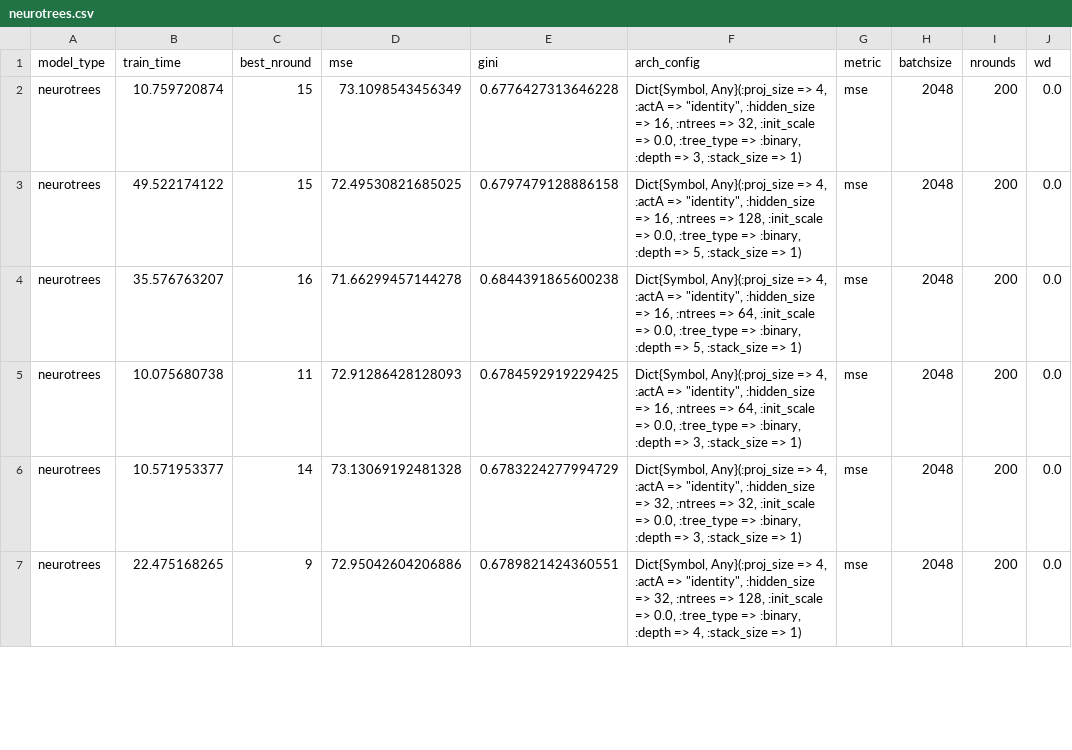
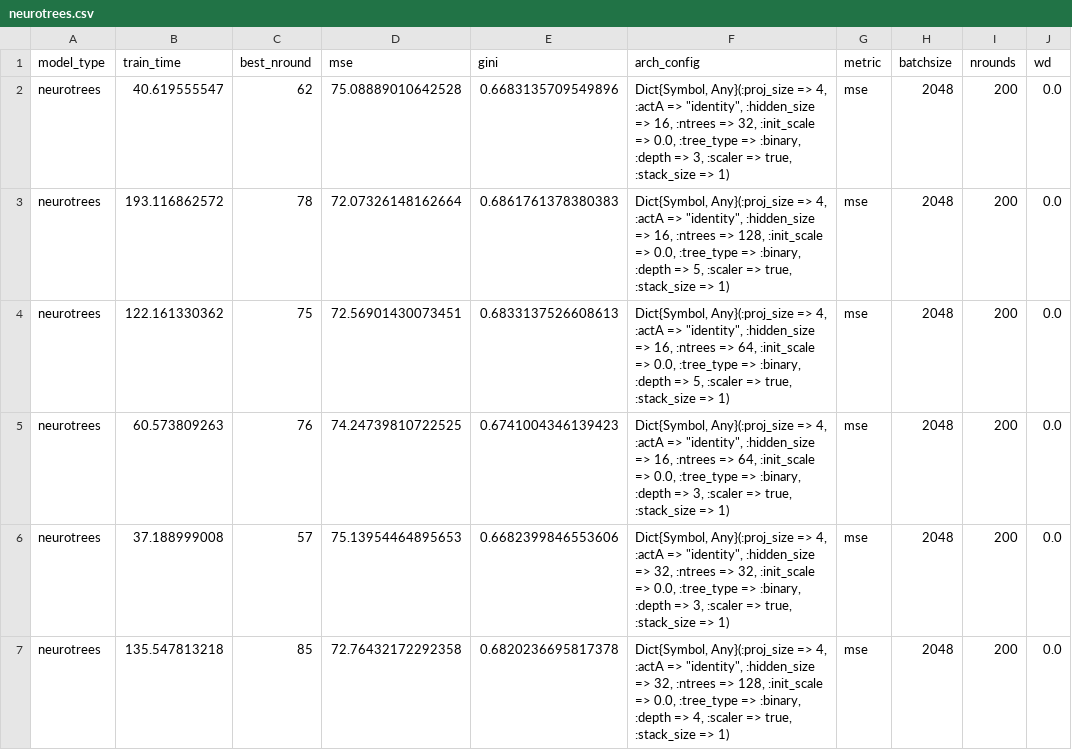
Before and after one commit to Evovest/MLBenchmarks.jl, a CSV file: results/year/raw/neurotrees.csv, drawn as a sheet; only a part is shown; the diff covers the shown part only; the diff names each change by its address in the sheet, - before the commit and + after, or states it on an @@ line.

```diff
--- a/results/year/raw/neurotrees.csv
+++ b/results/year/raw/neurotrees.csv
-B2 (train_time): 10.759720874
+B2 (train_time): 40.619555547
-C2 (best_nround): 15
+C2 (best_nround): 62
-D2 (mse): 73.1098543456349
+D2 (mse): 75.08889010642528
-E2 (gini): 0.6776427313646228
+E2 (gini): 0.6683135709549896
-F2 (arch_config): …=> 3, :stack_size =>…
+F2 (arch_config): …=> 3, :scaler => true, :stack_size =>…
-B3 (train_time): 49.522174122
+B3 (train_time): 193.116862572
-C3 (best_nround): 15
+C3 (best_nround): 78
-D3 (mse): 72.49530821685025
+D3 (mse): 72.07326148162664
-E3 (gini): 0.6797479128886158
+E3 (gini): 0.6861761378380383
-F3 (arch_config): …=> 5, :stack_size =>…
+F3 (arch_config): …=> 5, :scaler => true, :stack_size =>…
-B4 (train_time): 35.576763207
+B4 (train_time): 122.161330362
-C4 (best_nround): 16
+C4 (best_nround): 75
-D4 (mse): 71.66299457144278
+D4 (mse): 72.56901430073451
-E4 (gini): 0.6844391865600238
+E4 (gini): 0.6833137526608613
-F4 (arch_config): …=> 5, :stack_size =>…
+F4 (arch_config): …=> 5, :scaler => true, :stack_size =>…
-B5 (train_time): 10.075680738
+B5 (train_time): 60.573809263
-C5 (best_nround): 11
+C5 (best_nround): 76
-D5 (mse): 72.91286428128093
+D5 (mse): 74.24739810722525
-E5 (gini): 0.6784592919229425
+E5 (gini): 0.6741004346139423
-F5 (arch_config): …=> 3, :stack_size =>…
+F5 (arch_config): …=> 3, :scaler => true, :stack_size =>…
-B6 (train_time): 10.571953377
+B6 (train_time): 37.188999008
-C6 (best_nround): 14
+C6 (best_nround): 57
-D6 (mse): 73.13069192481328
+D6 (mse): 75.13954464895653
-E6 (gini): 0.6783224277994729
+E6 (gini): 0.6682399846553606
-F6 (arch_config): …=> 3, :stack_size =>…
+F6 (arch_config): …=> 3, :scaler => true, :stack_size =>…
-B7 (train_time): 22.475168265
+B7 (train_time): 135.547813218
-C7 (best_nround): 9
+C7 (best_nround): 85
-D7 (mse): 72.95042604206886
+D7 (mse): 72.76432172292358
-E7 (gini): 0.6789821424360551
+E7 (gini): 0.6820236695817378
-F7 (arch_config): …=> 4, :stack_size =>…
+F7 (arch_config): …=> 4, :scaler => true, :stack_size =>…
```
Also changed, not shown: 50 edited cells elsewhere in this file, results/boston/raw/lightgbm.csv, results/boston/raw/neurotrees.csv, 29 other files.
